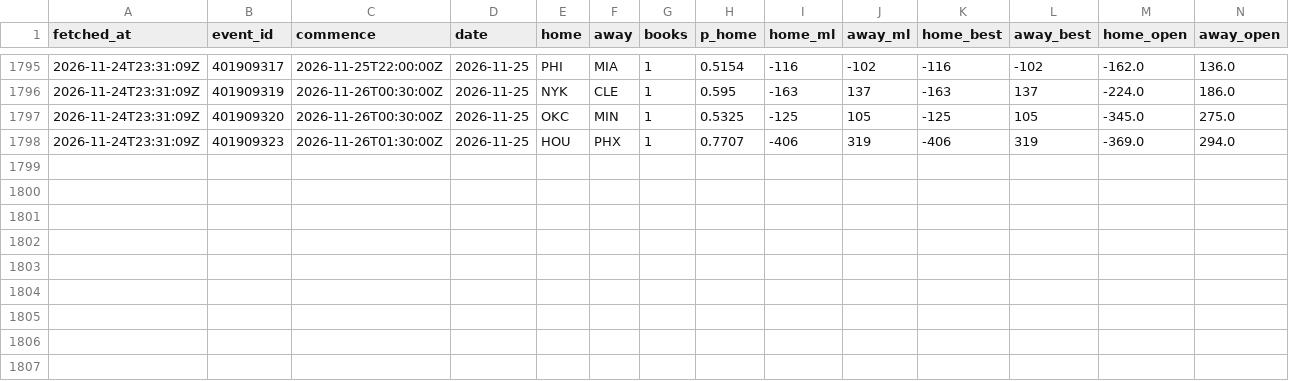
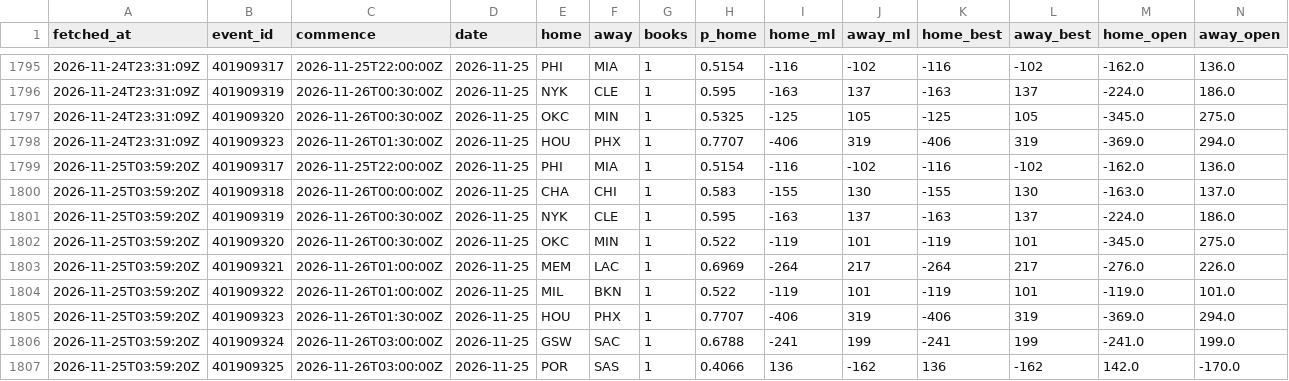
Before and after one commit to eseto9/NBA-Model, a CSV file: log/odds.csv, drawn as a sheet; only a part is shown, gaps mark what is left out; rows hold the shown columns only; the diff names each change by its address in the sheet, - before the commit and + after, or states it on an @@ line.

```diff
--- a/log/odds.csv
+++ b/log/odds.csv
+row 1799: 2026-11-25T03:59:20Z | 401909317 | 2026-11-25T22:00:00Z | 2026-11-25 | PHI | MIA | 1 | 0.5154 | -116 | -102 | -116 | -102 | -162.0 | 136.0
+row 1800: 2026-11-25T03:59:20Z | 401909318 | 2026-11-26T00:00:00Z | 2026-11-25 | CHA | CHI | 1 | 0.583 | -155 | 130 | -155 | 130 | -163.0 | 137.0
+row 1801: 2026-11-25T03:59:20Z | 401909319 | 2026-11-26T00:30:00Z | 2026-11-25 | NYK | CLE | 1 | 0.595 | -163 | 137 | -163 | 137 | -224.0 | 186.0
+row 1802: 2026-11-25T03:59:20Z | 401909320 | 2026-11-26T00:30:00Z | 2026-11-25 | OKC | MIN | 1 | 0.522 | -119 | 101 | -119 | 101 | -345.0 | 275.0
+row 1803: 2026-11-25T03:59:20Z | 401909321 | 2026-11-26T01:00:00Z | 2026-11-25 | MEM | LAC | 1 | 0.6969 | -264 | 217 | -264 | 217 | -276.0 | 226.0
+row 1804: 2026-11-25T03:59:20Z | 401909322 | 2026-11-26T01:00:00Z | 2026-11-25 | MIL | BKN | 1 | 0.522 | -119 | 101 | -119 | 101 | -119.0 | 101.0
+row 1805: 2026-11-25T03:59:20Z | 401909323 | 2026-11-26T01:30:00Z | 2026-11-25 | HOU | PHX | 1 | 0.7707 | -406 | 319 | -406 | 319 | -369.0 | 294.0
+row 1806: 2026-11-25T03:59:20Z | 401909324 | 2026-11-26T03:00:00Z | 2026-11-25 | GSW | SAC | 1 | 0.6788 | -241 | 199 | -241 | 199 | -241.0 | 199.0
+row 1807: 2026-11-25T03:59:20Z | 401909325 | 2026-11-26T03:00:00Z | 2026-11-25 | POR | SAS | 1 | 0.4066 | 136 | -162 | 136 | -162 | 142.0 | -170.0
```
Also changed, not shown: 2 other files.
